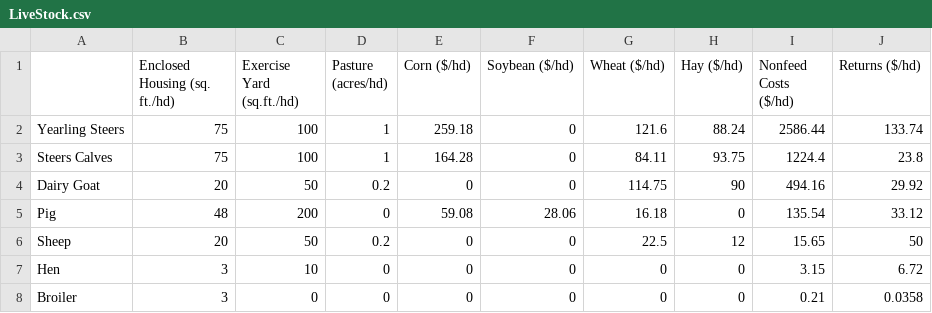
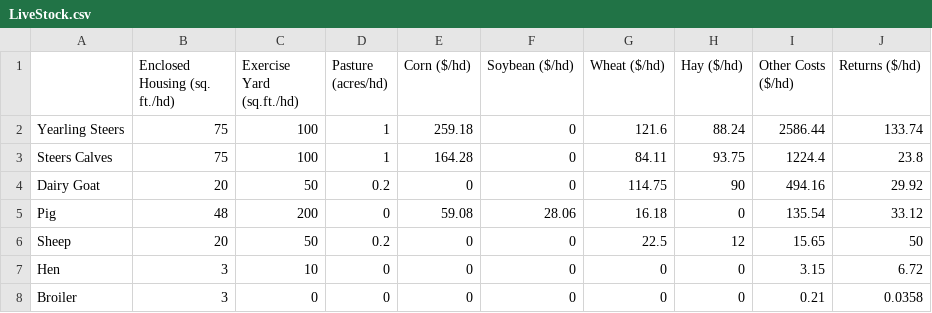
Before and after one commit to jweiae/FarmOpt, a CSV file: LiveStock.csv, drawn as a sheet.

Commit message:
Update LiveStock.csv

```diff
--- a/LiveStock.csv
+++ b/LiveStock.csv
@@ -1,2 +1,2 @@
-,Enclosed Housing (sq. ft./hd),Exercise Yard (sq.ft./hd),Pasture (acres/hd),Corn ($/hd),Soybean ($/hd),Wheat ($/hd),Hay ($/hd),Nonfeed Costs ($/hd),Returns ($/hd)
+,Enclosed Housing (sq. ft./hd),Exercise Yard (sq.ft./hd),Pasture (acres/hd),Corn ($/hd),Soybean ($/hd),Wheat ($/hd),Hay ($/hd),Other Costs ($/hd),Returns ($/hd)
 Yearling Steers,75,100,1,259.18,0,121.6,88.24,2586.44,133.74
```
